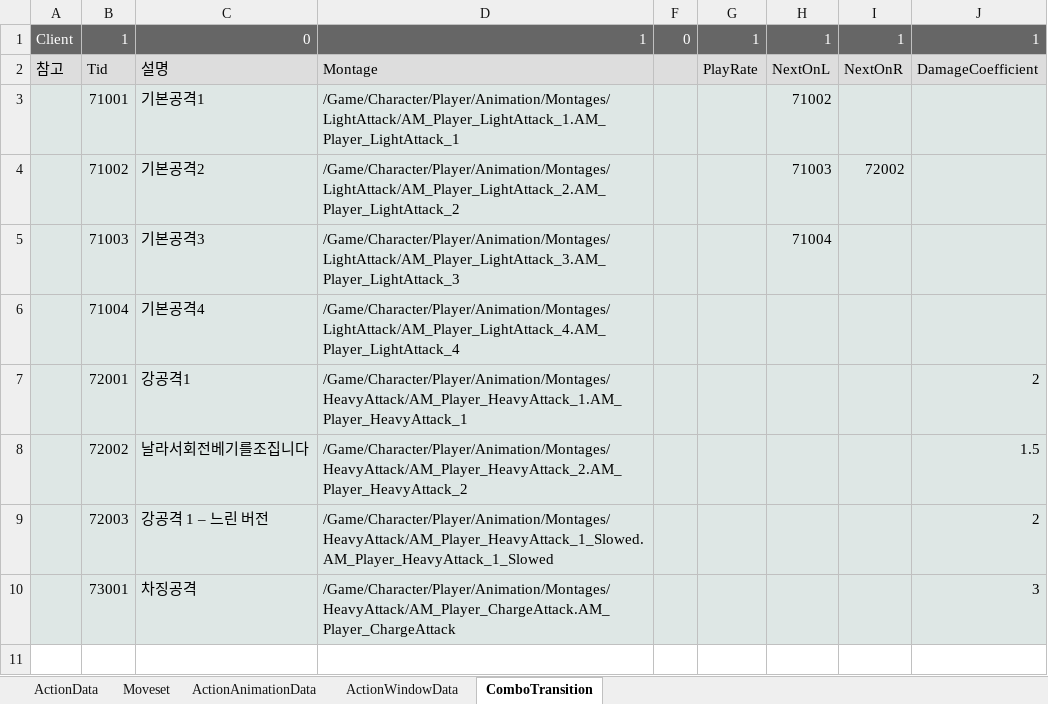
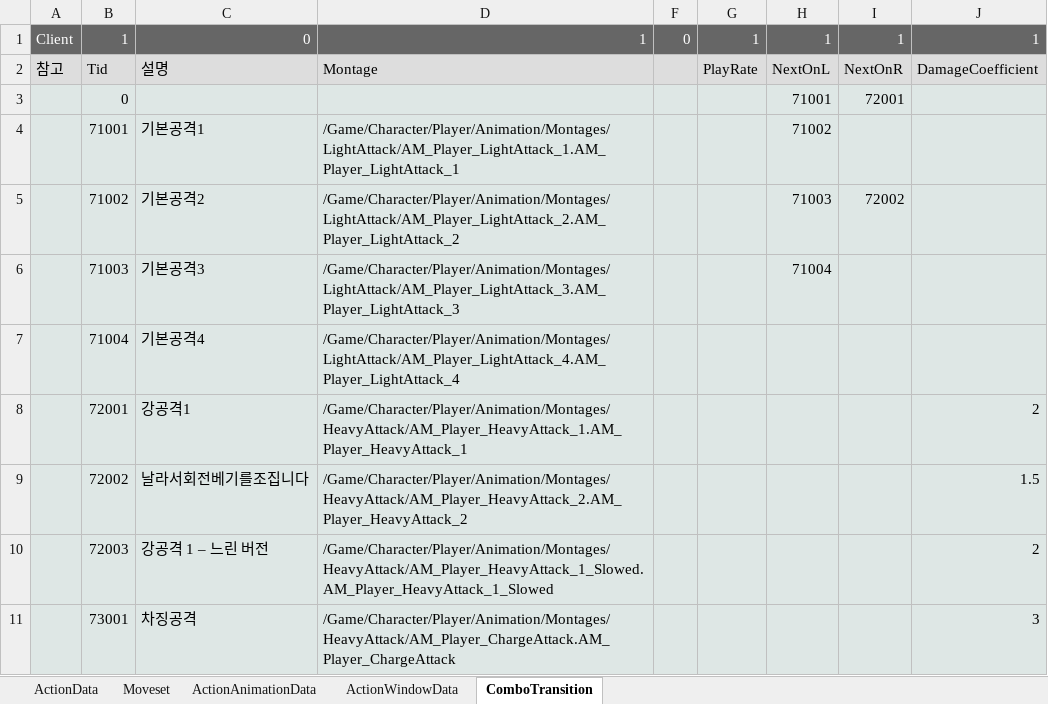
Before and after one commit to WantedBA/ProjectBA, an Excel workbook: BADesign/Excel/Action.xlsx, sheet ComboTransition, drawn as a sheet; values as stored, in another font and other column widths than the file's, no borders; the diff names each change by its address in the sheet, - before the commit and + after, or states it on an @@ line.

```diff
--- a/BADesign/Excel/Action.xlsx (sheet ComboTransition)
+++ b/BADesign/Excel/Action.xlsx (sheet ComboTransition)
+row 3:  | 0 |  |  |  |  | 71001 | 72001
```
Also changed, not shown: 4 other files.
